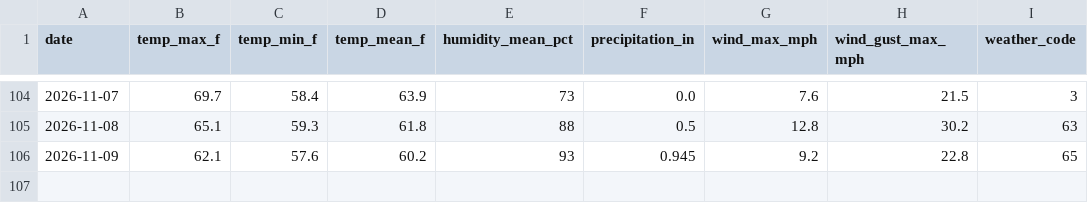
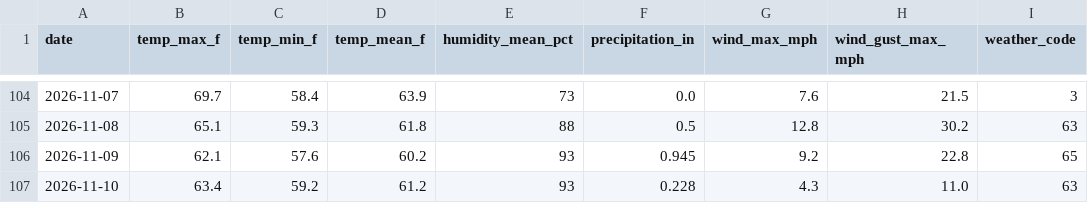
Before and after one commit to kyeong6250/san-antonio-weather, a CSV file: data/daily.csv, drawn as a sheet; only a part is shown, gaps mark what is left out.

Commit message:
data: daily snapshot 2026-11-10 (automated)

```diff
--- a/data/daily.csv
+++ b/data/daily.csv
@@ -106 +106,2 @@ date,temp_max_f,temp_min_f,temp_mean_f,humidity_mean_pct,precipitation_in,wind_m
 2026-11-09,62.1,57.6,60.2,93,0.945,9.2,22.8,65
+2026-11-10,63.4,59.2,61.2,93,0.228,4.3,11.0,63
```
